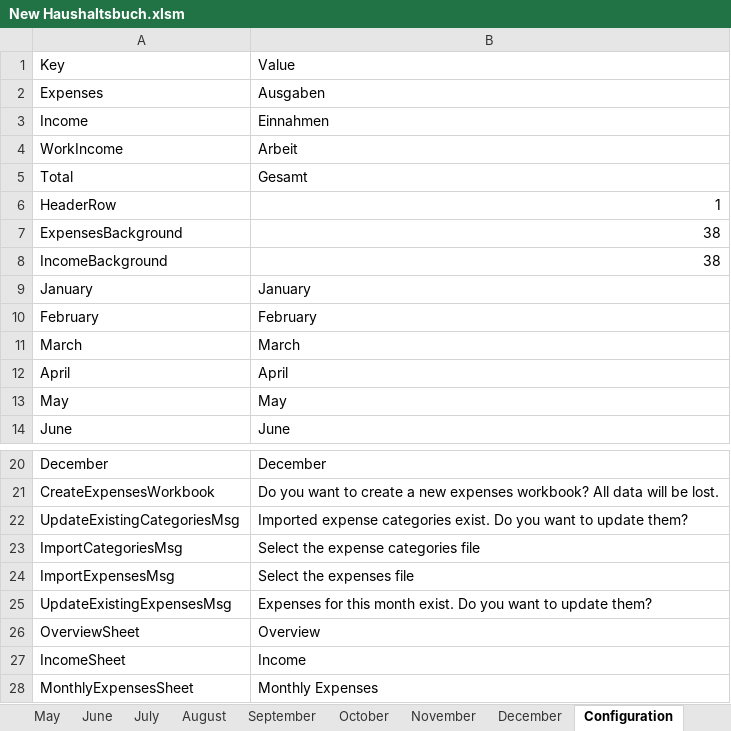
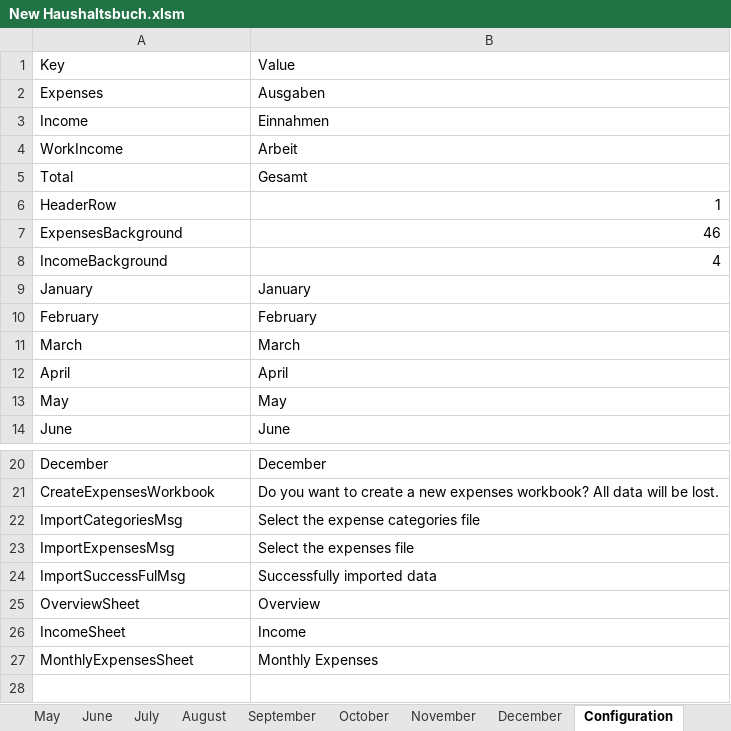
Before and after one commit to acerep/expenses-tracker, an Excel workbook: ExpensesTracker/New Haushaltsbuch.xlsm, sheet Configuration, drawn as a sheet; only a part is shown, gaps mark what is left out; values as stored, in another font and other column widths than the file's, no borders; removed rows and columns are numbered as before the commit, all else as after; the diff names each change by its address in the sheet, - before the commit and + after, or states it on an @@ line.

```diff
--- a/ExpensesTracker/New Haushaltsbuch.xlsm (sheet Configuration)
+++ b/ExpensesTracker/New Haushaltsbuch.xlsm (sheet Configuration)
-B7: 38
+B7: 46
-B8: 38
+B8: 4
-row 22: UpdateExistingCategoriesMsg | Imported expense categories exist. Do you want to update them?
-row 25: UpdateExistingExpensesMsg | Expenses for this month exist. Do you want to update them?
+row 24: ImportSuccessFulMsg | Successfully imported data
```
Also changed, not shown: sheet Overview, sheet Monthly Expenses, sheet Income.
